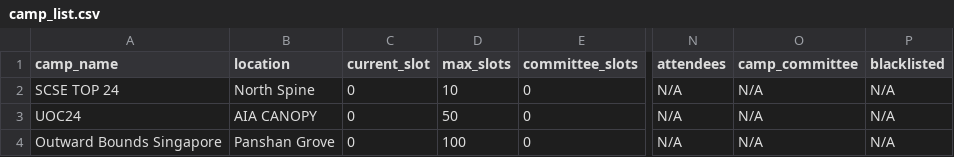
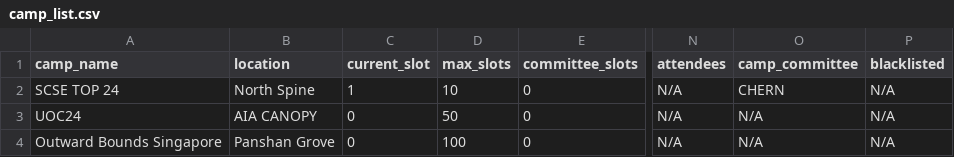
Before and after one commit to Jaysenso/sc2002-Assignment, a CSV file: data/camp_list.csv, drawn as a sheet; only a part is shown, gaps mark what is left out; the diff names each change by its address in the sheet, - before the commit and + after, or states it on an @@ line.

```diff
--- a/data/camp_list.csv
+++ b/data/camp_list.csv
-C2 (current_slot): 0
+C2 (current_slot): 1
-O2 (camp_committee): N/A
+O2 (camp_committee): CHERN
```
Also changed, not shown: data/student_list.csv, 2 other files.
